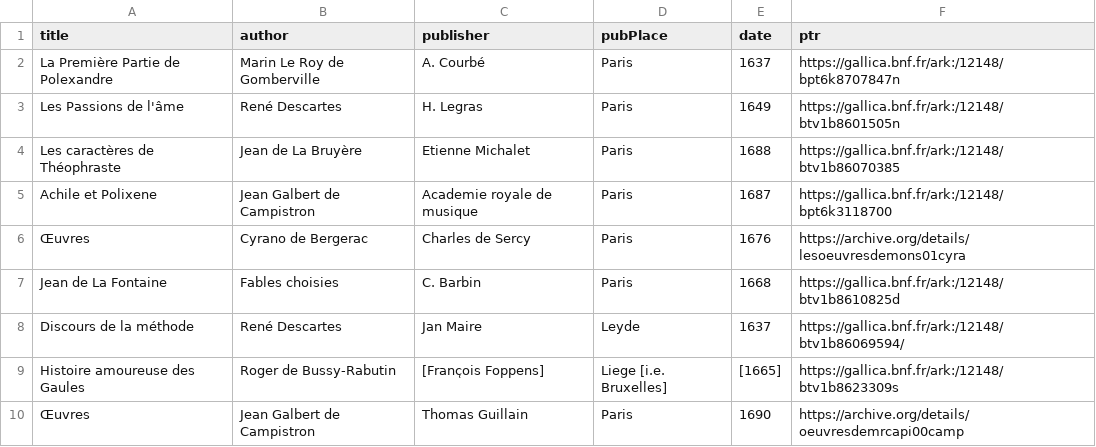
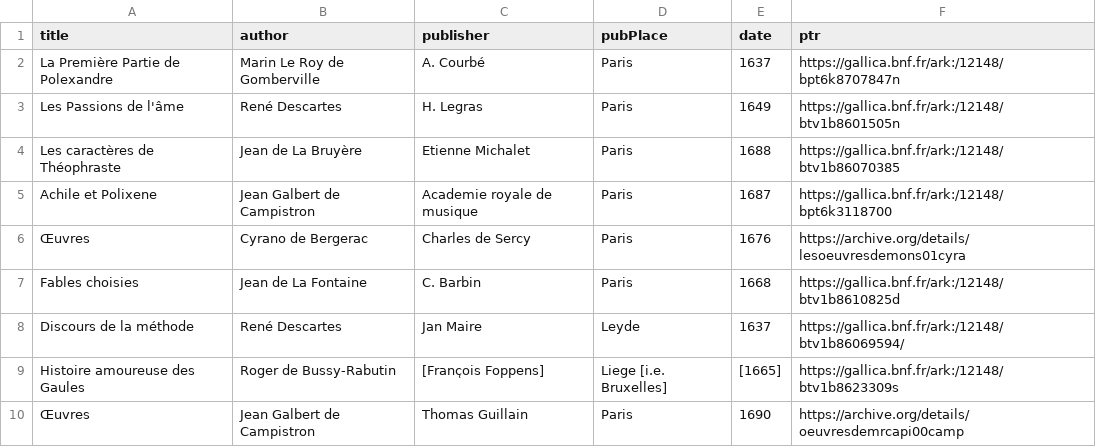
Before and after one commit to e-ditiones/PARALLEL17, a TSV file: TableOfContent.tsv, drawn as a sheet.

Commit message:
adding ptr

```diff
--- a/TableOfContent.tsv
+++ b/TableOfContent.tsv
@@ -6,3 +6,3 @@ Achile et Polixene	Jean Galbert de Campistron	Academie royale de musique	Paris	1
 Œuvres	Cyrano de Bergerac	Charles de Sercy	Paris	1676	https://archive.org/details/lesoeuvresdemons01cyra
-Jean de La Fontaine	Fables choisies	C. Barbin	Paris	1668	https://gallica.bnf.fr/ark:/12148/btv1b8610825d
+Fables choisies	Jean de La Fontaine	C. Barbin	Paris	1668	https://gallica.bnf.fr/ark:/12148/btv1b8610825d
 Discours de la méthode	René Descartes	Jan Maire	Leyde	1637	https://gallica.bnf.fr/ark:/12148/btv1b86069594/
```
